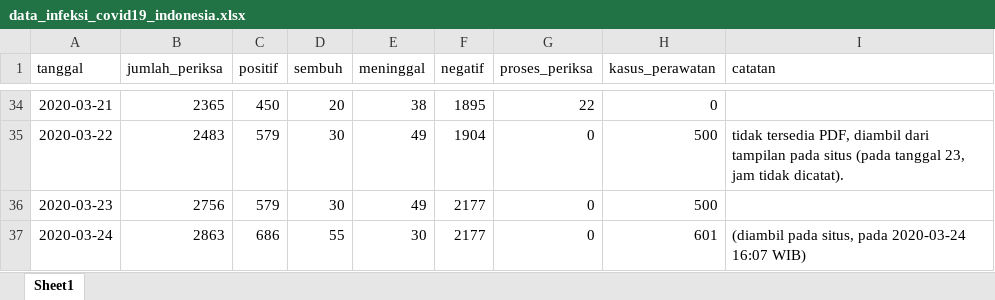
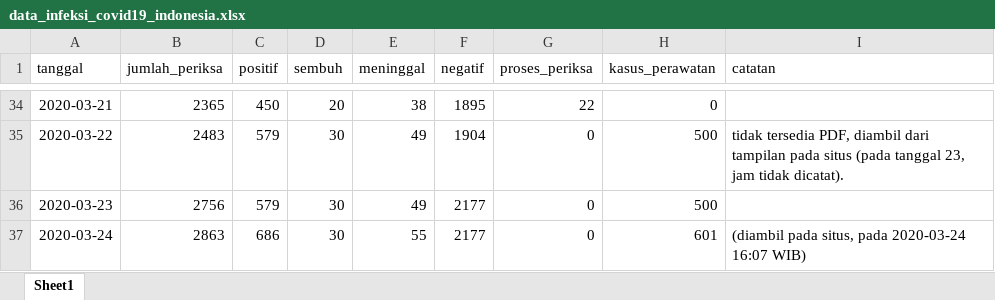
Before and after one commit to taruma/inkovis, an Excel workbook: dataset/data_infeksi_covid19_indonesia.xlsx, sheet Sheet1, drawn as a sheet; only a part is shown, gaps mark what is left out; values as stored, in another font and other column widths than the file's, no borders; the diff names each change by its address in the sheet, - before the commit and + after, or states it on an @@ line.

Commit message:
FIX: data 2020-03-24

```diff
--- a/dataset/data_infeksi_covid19_indonesia.xlsx (sheet Sheet1)
+++ b/dataset/data_infeksi_covid19_indonesia.xlsx (sheet Sheet1)
-D37 (sembuh): 55
+D37 (sembuh): 30
-E37 (meninggal): 30
+E37 (meninggal): 55
```
Also changed, not shown: 1 other file.
